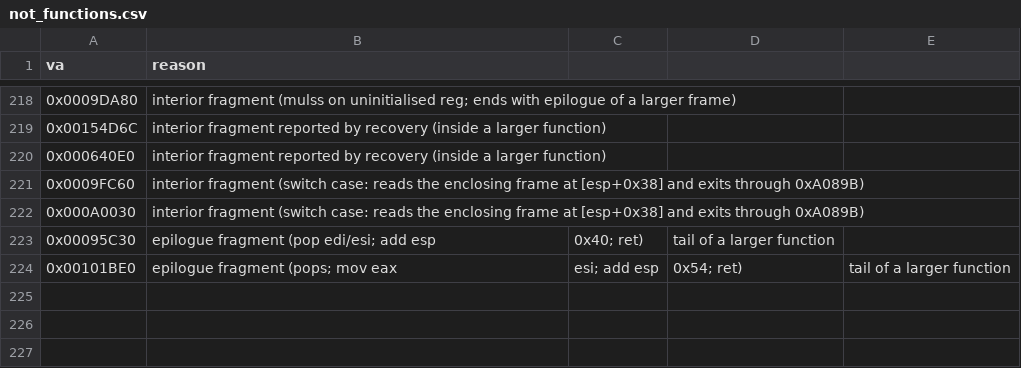
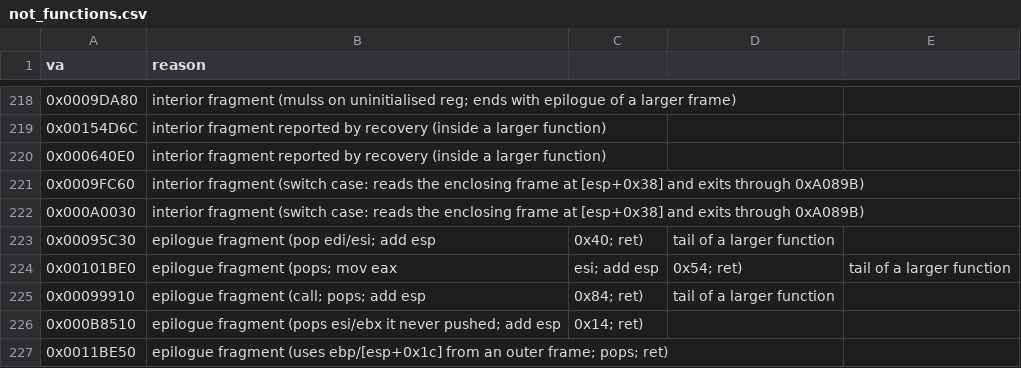
Before and after one commit to Pallypots/Project-Soul-Robber, a CSV file: config/not_functions.csv, drawn as a sheet; only a part is shown, gaps mark what is left out; the diff names each change by its address in the sheet, - before the commit and + after, or states it on an @@ line.

```diff
--- a/config/not_functions.csv
+++ b/config/not_functions.csv
+row 225: 0x00099910 | epilogue fragment (call; pops; add esp | 0x84; ret) | tail of a larger function
+row 226: 0x000B8510 | epilogue fragment (pops esi/ebx it never pushed; add esp | 0x14; ret)
+row 227: 0x0011BE50 | epilogue fragment (uses ebp/[esp+0x1c] from an outer frame; pops; ret)
```
Also changed, not shown: config/function_states_m1.csv, config/size_overrides.csv, 4 other files.
